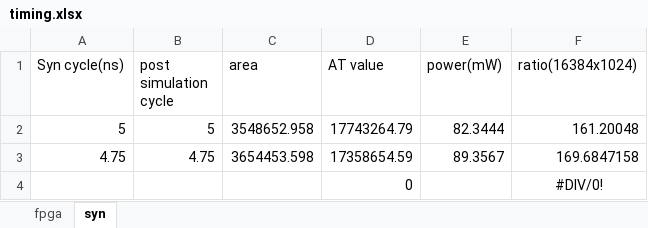
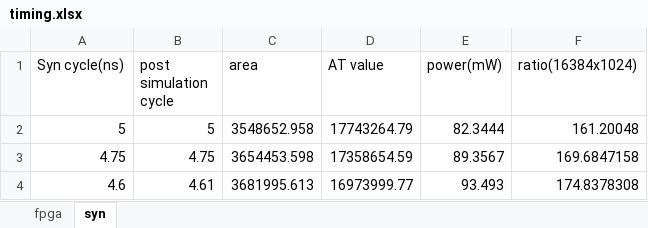
Before and after one commit to whoami90506/Smith_Waterman_Hardware_Implementation, an Excel workbook: report/timing.xlsx, sheet syn, drawn as a sheet; values as stored, in another font and other column widths than the file's, no borders; removed rows and columns are numbered as before the commit, all else as after; the diff names each change by its address in the sheet, - before the commit and + after, or states it on an @@ line.

```diff
--- a/report/timing.xlsx (sheet syn)
+++ b/report/timing.xlsx (sheet syn)
-row 4:  |  |  | 0 |  | #DIV/0!
+row 4: 4.6 | 4.61 | 3681995.613 | 16973999.77 | 93.493 | 174.8378308
```
Also changed, not shown: 9 other files.
